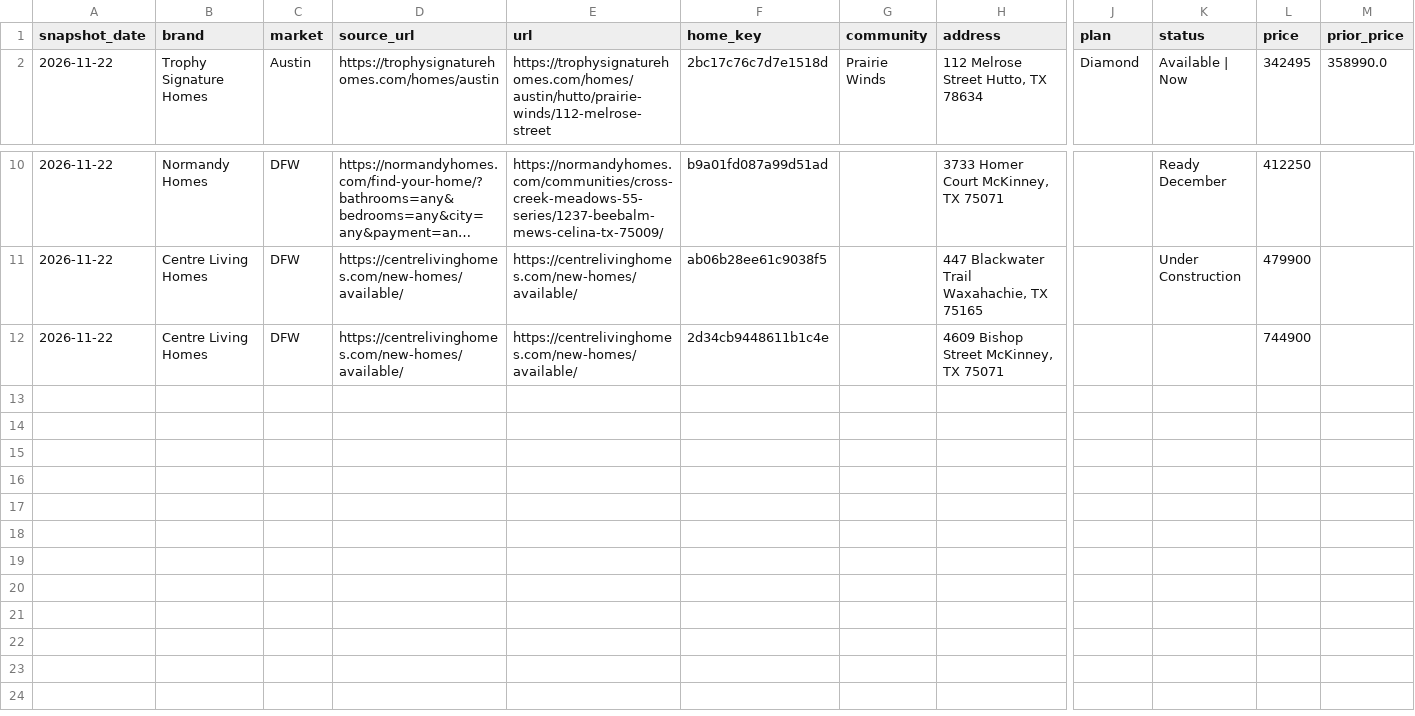
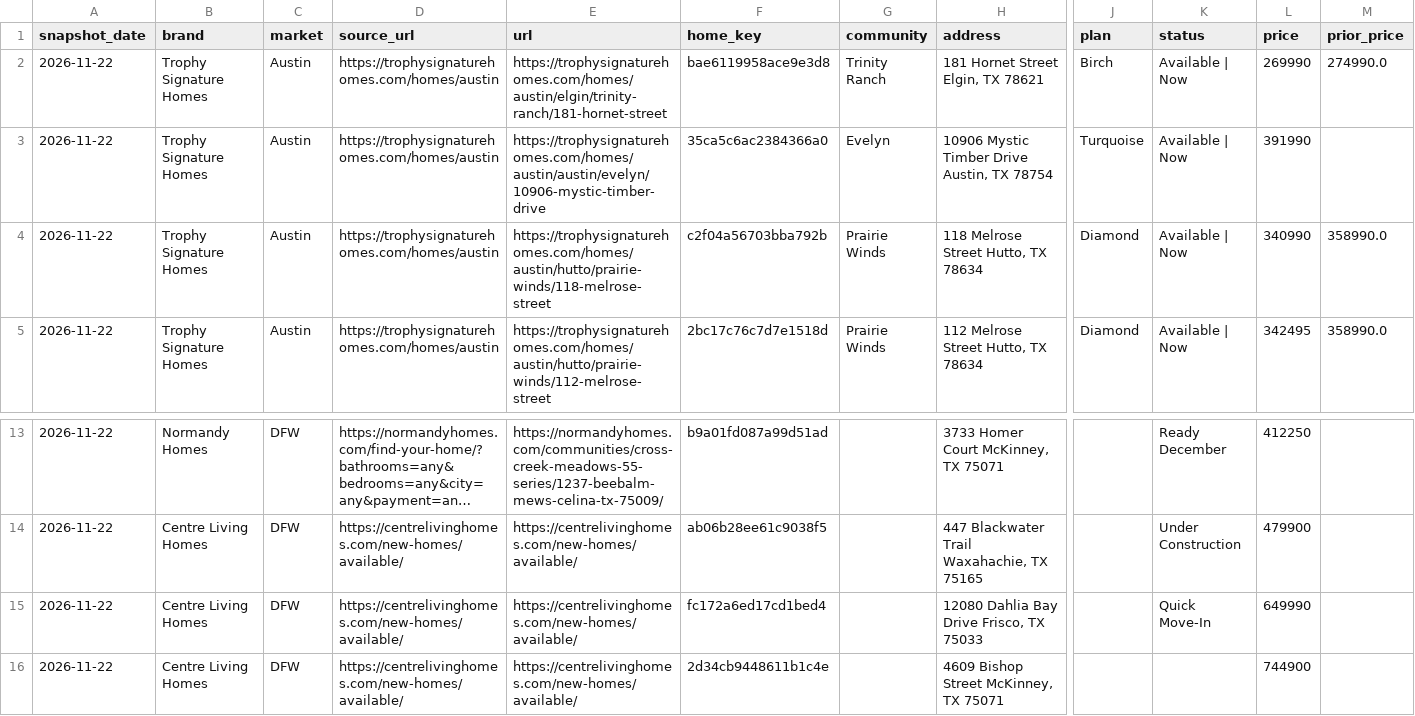
Before and after one commit to aregaladosantiago-hub/grbk-tracker, a CSV file: reports/removed_vs_prior_snapshot.csv, drawn as a sheet; only a part is shown, gaps mark what is left out; long unchanged cells end in …; rows hold the shown columns only; the diff names each change by its address in the sheet, - before the commit and + after, or states it on an @@ line.

```diff
--- a/reports/removed_vs_prior_snapshot.csv
+++ b/reports/removed_vs_prior_snapshot.csv
+row 2: 2026-11-22 | Trophy Signature Homes | Austin | https://trophysignaturehomes.com/homes/austin | https://trophysignaturehomes.com/homes/austin/elgin/trinity-ranch/181-hornet-street | bae6119958ace9e3d8 | Trinity Ranch | 181 Hornet Street Elgin, TX 78621 | Birch | Available | Now | 269990 | 274990.0
+row 3: 2026-11-22 | Trophy Signature Homes | Austin | https://trophysignaturehomes.com/homes/austin | https://trophysignaturehomes.com/homes/austin/austin/evelyn/10906-mystic-timber-drive | 35ca5c6ac2384366a0 | Evelyn | 10906 Mystic Timber Drive Austin, TX 78754 | Turquoise | Available | Now | 391990
+row 4: 2026-11-22 | Trophy Signature Homes | Austin | https://trophysignaturehomes.com/homes/austin | https://trophysignaturehomes.com/homes/austin/hutto/prairie-winds/118-melrose-street | c2f04a56703bba792b | Prairie Winds | 118 Melrose Street Hutto, TX 78634 | Diamond | Available | Now | 340990 | 358990.0
+row 15: 2026-11-22 | Centre Living Homes | DFW | https://centrelivinghomes.com/new-homes/available/ | https://centrelivinghomes.com/new-homes/available/ | fc172a6ed17cd1bed4 |  | 12080 Dahlia Bay Drive Frisco, TX 75033 |  | Quick Move-In | 649990
```
Also changed, not shown: reports/latest_active.csv, reports/new_vs_prior_snapshot.csv, 3 other files.
